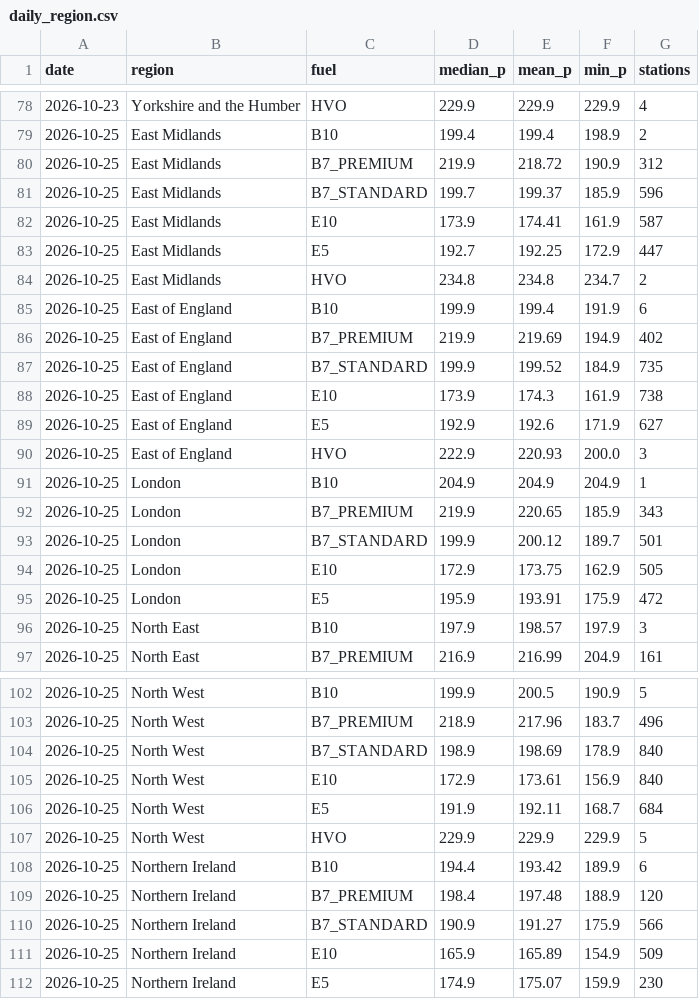
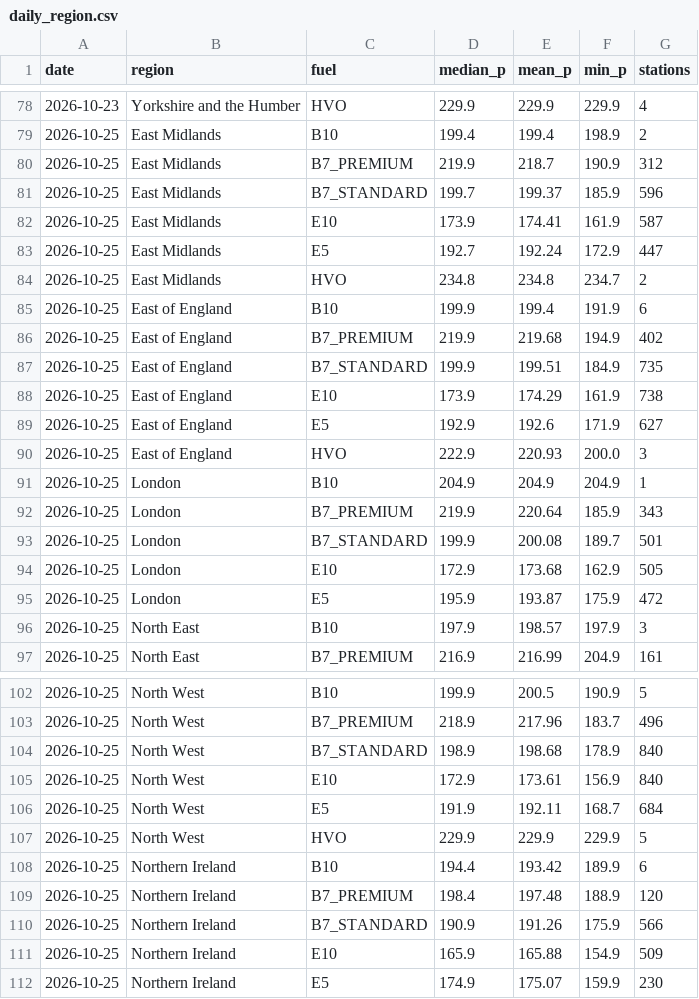
Before and after one commit to hutchybakes-glitch/uk-fuel-data, a CSV file: data/daily_region.csv, drawn as a sheet; only a part is shown, gaps mark what is left out; the diff covers the shown part only.

```diff
--- a/data/daily_region.csv
+++ b/data/daily_region.csv
@@ -79,11 +79,11 @@ date,region,fuel,median_p,mean_p,min_p,stations
 2026-10-25,East Midlands,B10,199.4,199.4,198.9,2
-2026-10-25,East Midlands,B7_PREMIUM,219.9,218.72,190.9,312
+2026-10-25,East Midlands,B7_PREMIUM,219.9,218.7,190.9,312
 2026-10-25,East Midlands,B7_STANDARD,199.7,199.37,185.9,596
 2026-10-25,East Midlands,E10,173.9,174.41,161.9,587
-2026-10-25,East Midlands,E5,192.7,192.25,172.9,447
+2026-10-25,East Midlands,E5,192.7,192.24,172.9,447
 2026-10-25,East Midlands,HVO,234.8,234.8,234.7,2
 2026-10-25,East of England,B10,199.9,199.4,191.9,6
-2026-10-25,East of England,B7_PREMIUM,219.9,219.69,194.9,402
-2026-10-25,East of England,B7_STANDARD,199.9,199.52,184.9,735
-2026-10-25,East of England,E10,173.9,174.3,161.9,738
+2026-10-25,East of England,B7_PREMIUM,219.9,219.68,194.9,402
+2026-10-25,East of England,B7_STANDARD,199.9,199.51,184.9,735
+2026-10-25,East of England,E10,173.9,174.29,161.9,738
 2026-10-25,East of England,E5,192.9,192.6,171.9,627
@@ -91,6 +91,6 @@ date,region,fuel,median_p,mean_p,min_p,stations
 2026-10-25,London,B10,204.9,204.9,204.9,1
-2026-10-25,London,B7_PREMIUM,219.9,220.65,185.9,343
-2026-10-25,London,B7_STANDARD,199.9,200.12,189.7,501
-2026-10-25,London,E10,172.9,173.75,162.9,505
-2026-10-25,London,E5,195.9,193.91,175.9,472
+2026-10-25,London,B7_PREMIUM,219.9,220.64,185.9,343
+2026-10-25,London,B7_STANDARD,199.9,200.08,189.7,501
+2026-10-25,London,E10,172.9,173.68,162.9,505
+2026-10-25,London,E5,195.9,193.87,175.9,472
 2026-10-25,North East,B10,197.9,198.57,197.9,3
@@ -103,3 +103,3 @@ date,region,fuel,median_p,mean_p,min_p,stations
 2026-10-25,North West,B7_PREMIUM,218.9,217.96,183.7,496
-2026-10-25,North West,B7_STANDARD,198.9,198.69,178.9,840
+2026-10-25,North West,B7_STANDARD,198.9,198.68,178.9,840
 2026-10-25,North West,E10,172.9,173.61,156.9,840
@@ -109,4 +109,4 @@ date,region,fuel,median_p,mean_p,min_p,stations
 2026-10-25,Northern Ireland,B7_PREMIUM,198.4,197.48,188.9,120
-2026-10-25,Northern Ireland,B7_STANDARD,190.9,191.27,175.9,566
-2026-10-25,Northern Ireland,E10,165.9,165.89,154.9,509
+2026-10-25,Northern Ireland,B7_STANDARD,190.9,191.26,175.9,566
+2026-10-25,Northern Ireland,E10,165.9,165.88,154.9,509
 2026-10-25,Northern Ireland,E5,174.9,175.07,159.9,230
```
Also changed, not shown: 10 edited cells elsewhere in this file, data/history/prices_2026-10.csv, data/snapshots.csv, 1 other file.
